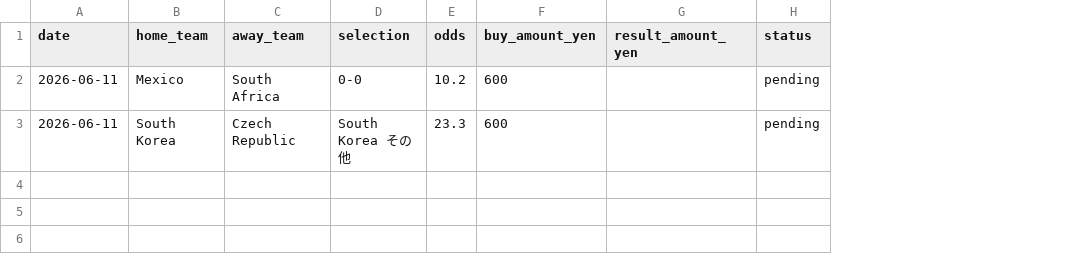
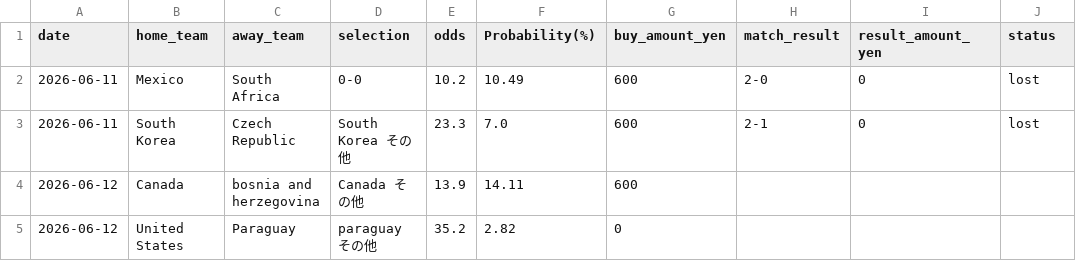
Before and after one commit to take4ff/wcup_winner, a CSV file: data/buy_status.csv, drawn as a sheet; addresses are those after the commit; the diff names each change by its address in the sheet, - before the commit and + after, or states it on an @@ line.

```diff
--- a/data/buy_status.csv
+++ b/data/buy_status.csv
+column F (Probability(%)), rows 2-3: 10.49 | 7.0
+column H (match_result), rows 2-3: 2-0 | 2-1
-I2:I3 (result_amount_yen): (empty)
+I2:I3 (result_amount_yen): 0
-J2:J3 (status): pending
+J2:J3 (status): lost
+row 4: 2026-06-12 | Canada | bosnia and herzegovina | Canada その他 | 13.9 | 14.11 | 600
+row 5: 2026-06-12 | United States | Paraguay | paraguay その他 | 35.2 | 2.82 | 0
```
Also changed, not shown: data/processed/2018/backtest_results.csv, data/processed/2018/roi_summary.csv, 45 other files.
